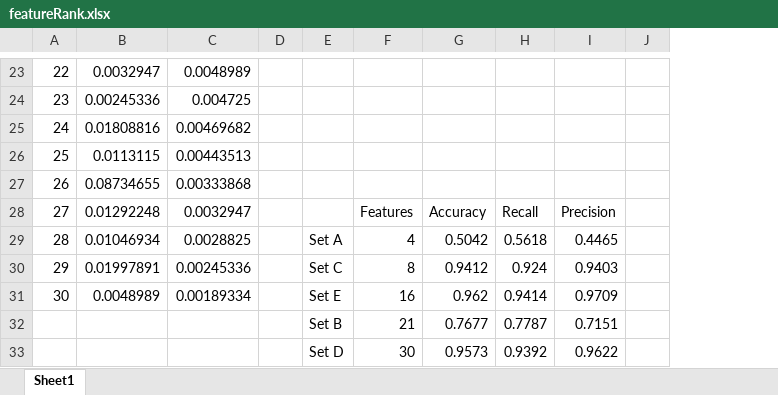
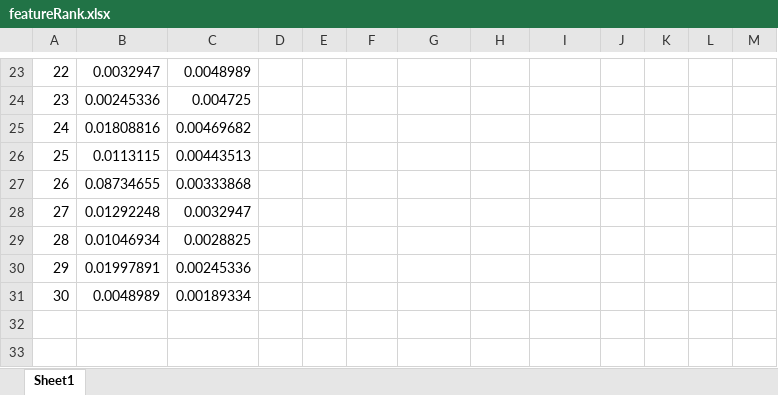
Before and after one commit to zxz003/phishing_Detect, an Excel workbook: Docs/featureRank.xlsx, sheet Sheet1, drawn as a sheet; only a part is shown, gaps mark what is left out; values as stored, in another font and other column widths than the file's, no borders; charts and pictures not drawn; removed rows and columns are numbered as before the commit, all else as after; the diff covers the shown part only; the diff names each change by its address in the sheet, - before the commit and + after, or states it on an @@ line.

```diff
--- a/Docs/featureRank.xlsx (sheet Sheet1)
+++ b/Docs/featureRank.xlsx (sheet Sheet1)
+column E, empty
-column F, rows 28-31: Features | 4 | 8 | 16
+column K, empty
+column L, empty
+column M, empty
-G28: Accuracy
+G28: (empty)
-H28: Recall
+H28: (empty)
-I28: Precision
+I28: (empty)
-F29: Set A
+F29: (empty)
-G29: 0.5042
+G29: (empty)
-H29: 0.5618
+H29: (empty)
-I29: 0.4465
+I29: (empty)
-F30: Set C
+F30: (empty)
-G30: 0.9412
+G30: (empty)
-H30: 0.924
+H30: (empty)
-I30: 0.9403
+I30: (empty)
-F31: Set E
+F31: (empty)
-G31: 0.962
+G31: (empty)
-H31: 0.9414
+H31: (empty)
-I31: 0.9709
+I31: (empty)
-row 32:  |  |  |  | Set B | 21 | 0.7677 | 0.7787 | 0.7151
-row 33:  |  |  |  | Set D | 30 | 0.9573 | 0.9392 | 0.9622
```
Also changed, not shown: 22 edited cells elsewhere in this sheet, charts or pictures, 2 other files.
